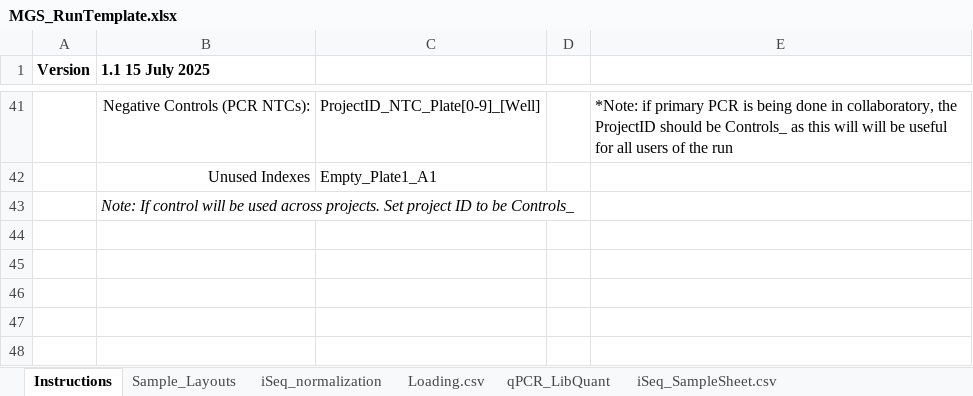
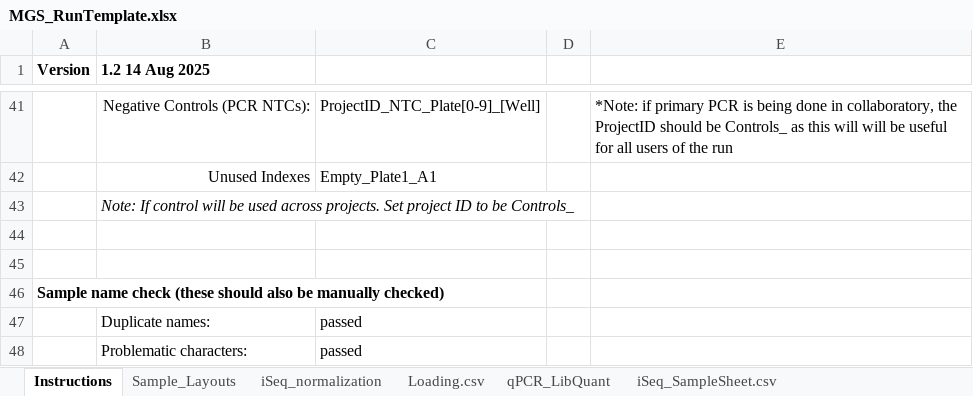
Before and after one commit to bss114/OHMC_Colaboratory, an Excel workbook: Templates/MGS_RunTemplate.xlsx, sheet Instructions, drawn as a sheet; only a part is shown, gaps mark what is left out; values as stored, in another font and other column widths than the file's, no borders; the diff names each change by its address in the sheet, - before the commit and + after, or states it on an @@ line.

Commit message:
updates
added functionality to check for problematic samples names and double check alignment for loading file

```diff
--- a/Templates/MGS_RunTemplate.xlsx (sheet Instructions)
+++ b/Templates/MGS_RunTemplate.xlsx (sheet Instructions)
-B1: 1.1 15 July 2025
+B1: 1.2 14 Aug 2025
+row 44: (empty)
+row 45: (empty)
+row 46: Sample name check (these should also be manually checked)
+row 47:  | Duplicate names: | passed
+row 48:  | Problematic characters: | passed
```
Also changed, not shown: sheet Loading.csv, 1 other file.
